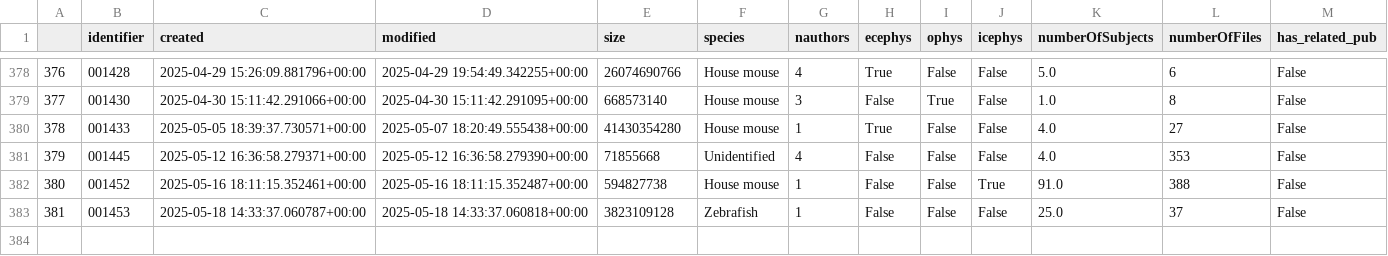
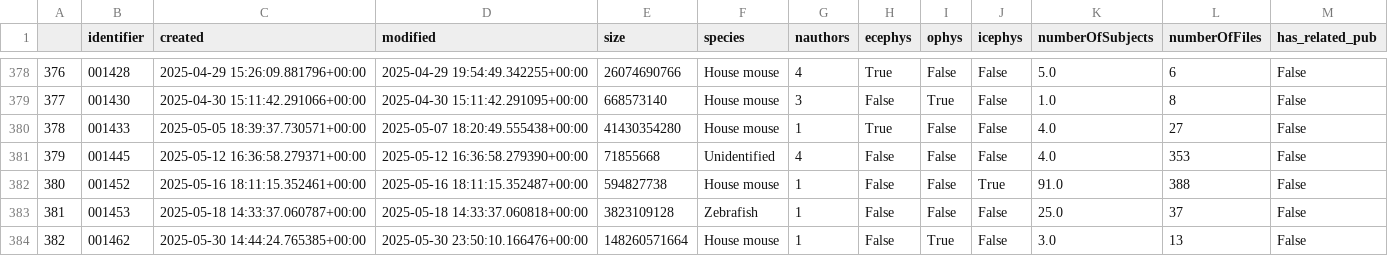
Before and after one commit to NeurodataWithoutBorders/nwb-project-analytics, a TSV file: data/dandi_nwb_stats.tsv, drawn as a sheet; only a part is shown, gaps mark what is left out; the diff names each change by its address in the sheet, - before the commit and + after, or states it on an @@ line.

```diff
--- a/data/dandi_nwb_stats.tsv
+++ b/data/dandi_nwb_stats.tsv
+row 384: 382 | 001462 | 2025-05-30 14:44:24.765385+00:00 | 2025-05-30 23:50:10.166476+00:00 | 148260571664 | House mouse | 1 | False | True | False | 3.0 | 13 | False
```
Also changed, not shown: data/contributors.tsv, 2 other files.
